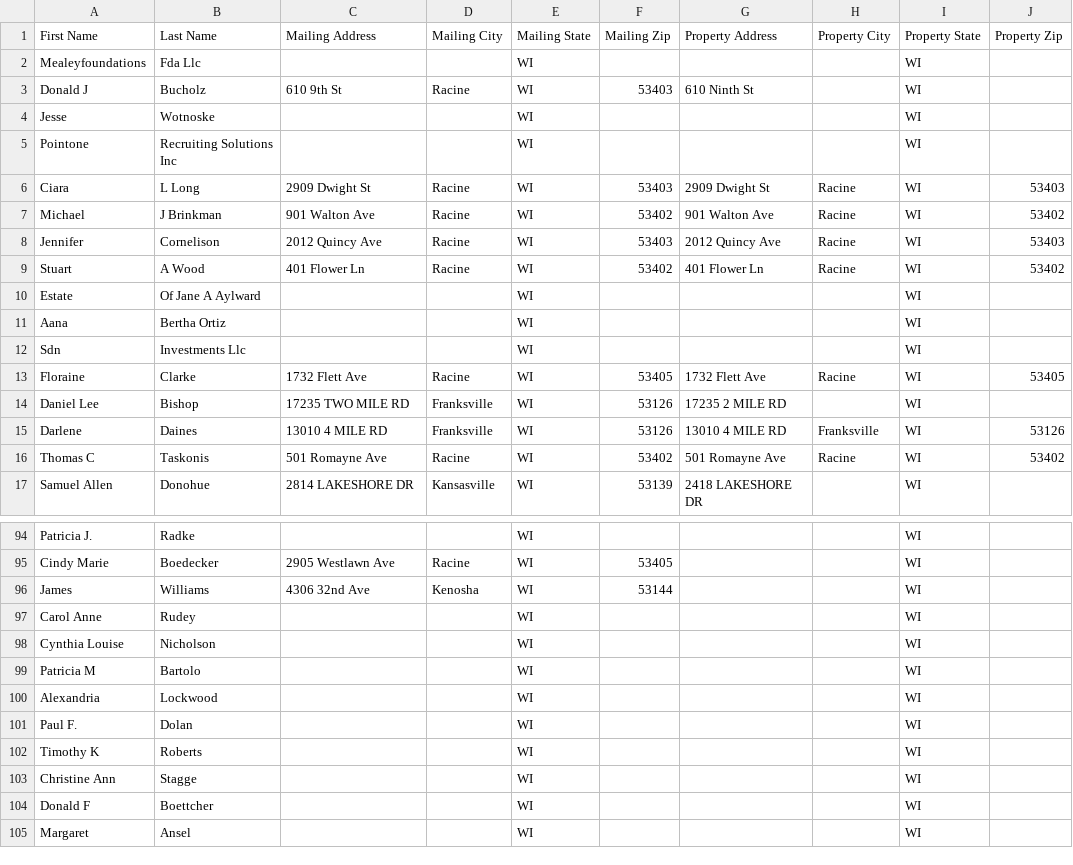
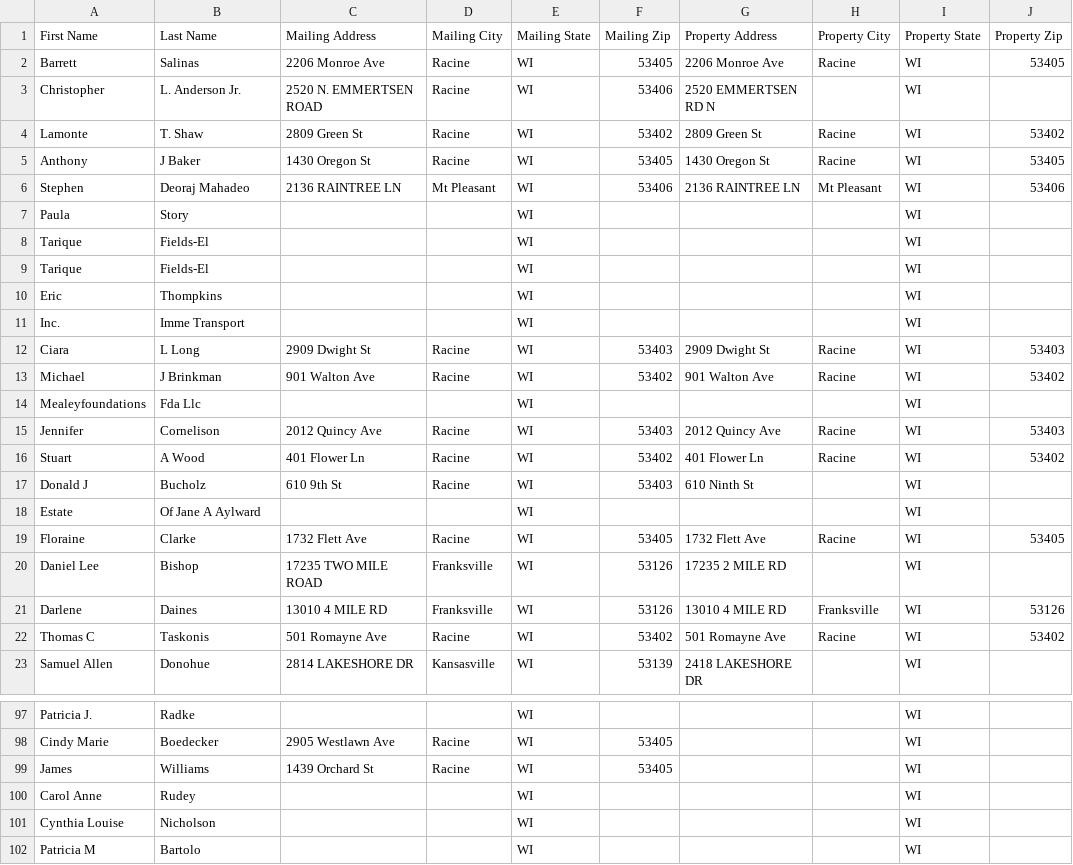
Before and after one commit to Sellmyhousefast247/Racine-leads, a CSV file: data/skiptrace_export.csv, drawn as a sheet; only a part is shown, gaps mark what is left out; the shorter side is filled out with more unchanged rows; the diff covers the shown part only.

```diff
--- a/data/skiptrace_export.csv
+++ b/data/skiptrace_export.csv
@@ -1,15 +1,21 @@
 First Name,Last Name,Mailing Address,Mailing City,Mailing State,Mailing Zip,Property Address,Property City,Property State,Property Zip
-Mealeyfoundations,Fda Llc,,,WI,,,,WI,
-Donald J,Bucholz,610 9th St,Racine,WI,53403,610 Ninth St,,WI,
-Jesse,Wotnoske,,,WI,,,,WI,
-Pointone,Recruiting Solutions Inc,,,WI,,,,WI,
+Barrett,Salinas,2206 Monroe Ave,Racine,WI,53405,2206 Monroe Ave,Racine,WI,53405
+Christopher,L. Anderson Jr.,2520 N. EMMERTSEN ROAD,Racine,WI,53406,2520 EMMERTSEN RD N,,WI,
+Lamonte,T. Shaw,2809 Green St,Racine,WI,53402,2809 Green St,Racine,WI,53402
+Anthony,J Baker,1430 Oregon St,Racine,WI,53405,1430 Oregon St,Racine,WI,53405
+Stephen,Deoraj Mahadeo,2136 RAINTREE LN,Mt Pleasant,WI,53406,2136 RAINTREE LN,Mt Pleasant,WI,53406
+Paula,Story,,,WI,,,,WI,
+Tarique,Fields-El,,,WI,,,,WI,
+Tarique,Fields-El,,,WI,,,,WI,
+Eric,Thompkins,,,WI,,,,WI,
+Inc.,Imme Transport,,,WI,,,,WI,
 Ciara,L Long,2909 Dwight St,Racine,WI,53403,2909 Dwight St,Racine,WI,53403
 Michael,J Brinkman,901 Walton Ave,Racine,WI,53402,901 Walton Ave,Racine,WI,53402
+Mealeyfoundations,Fda Llc,,,WI,,,,WI,
 Jennifer,Cornelison,2012 Quincy Ave,Racine,WI,53403,2012 Quincy Ave,Racine,WI,53403
 Stuart,A Wood,401 Flower Ln,Racine,WI,53402,401 Flower Ln,Racine,WI,53402
+Donald J,Bucholz,610 9th St,Racine,WI,53403,610 Ninth St,,WI,
 Estate,Of Jane A Aylward,,,WI,,,,WI,
-Aana,Bertha Ortiz,,,WI,,,,WI,
-Sdn,Investments Llc,,,WI,,,,WI,
 Floraine,Clarke,1732 Flett Ave,Racine,WI,53405,1732 Flett Ave,Racine,WI,53405
-Daniel Lee,Bishop,17235 TWO MILE RD,Franksville,WI,53126,17235 2 MILE RD,,WI,
+Daniel Lee,Bishop,17235 TWO MILE ROAD,Franksville,WI,53126,17235 2 MILE RD,,WI,
 Darlene,Daines,13010 4 MILE RD,Franksville,WI,53126,13010 4 MILE RD,Franksville,WI,53126
@@ -95,3 +98,3 @@ Patricia J.,Radke,,,WI,,,,WI,
 Cindy Marie,Boedecker,2905 Westlawn Ave,Racine,WI,53405,,,WI,
-James,Williams,4306 32nd Ave,Kenosha,WI,53144,,,WI,
+James,Williams,1439 Orchard St,Racine,WI,53405,,,WI,
 Carol Anne,Rudey,,,WI,,,,WI,
```
Also changed, not shown: 2 added rows, 11 removed rows, 2 moved rows and 6 edited cells elsewhere in this file, data/ghl_export.csv, 3 other files.
